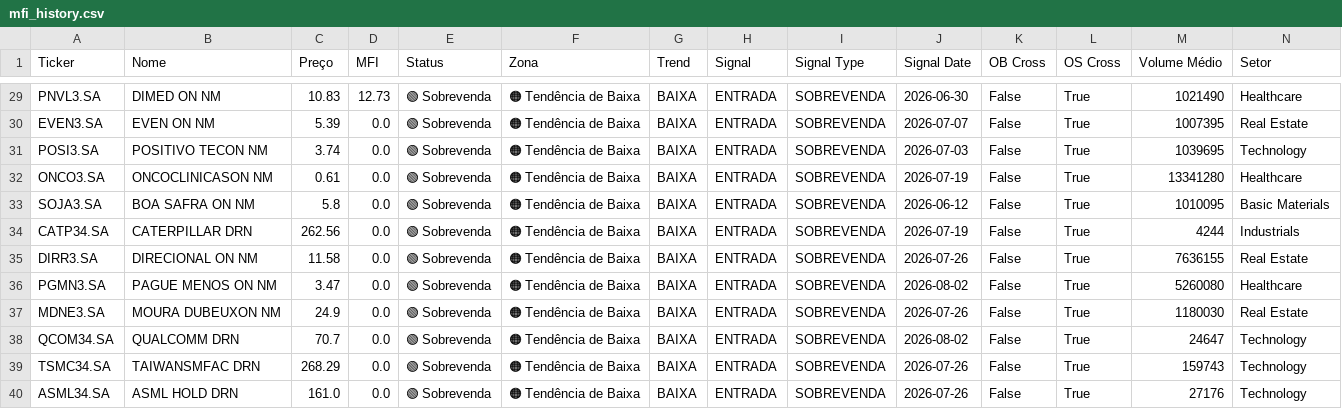
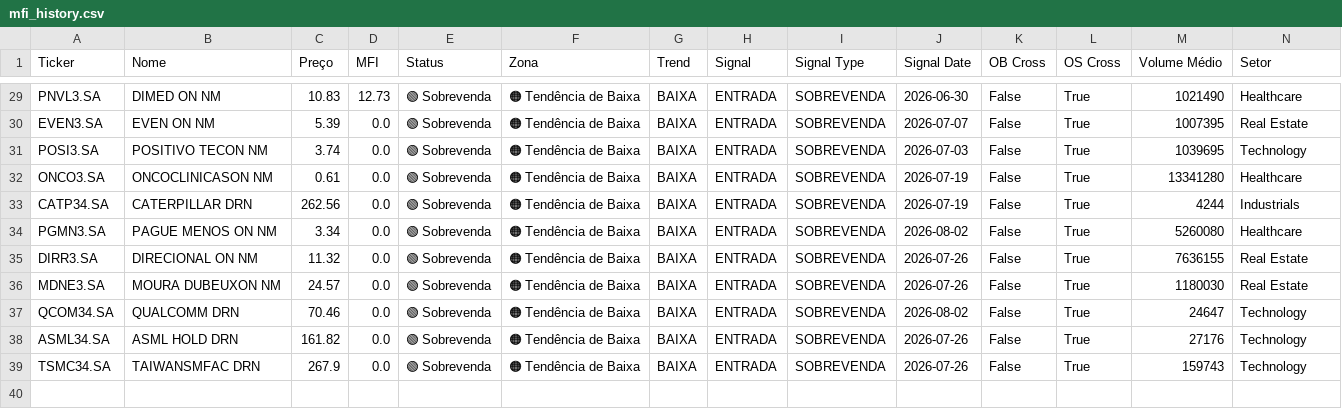
Before and after one commit to julianimmj/screener-mfi, a CSV file: data/mfi_history.csv, drawn as a sheet; only a part is shown, gaps mark what is left out; removed rows and columns are numbered as before the commit, all else as after; rows hold the shown columns only; the diff covers the shown part only; the diff names each change by its address in the sheet, - before the commit and + after, or states it on an @@ line.

```diff
--- a/data/mfi_history.csv
+++ b/data/mfi_history.csv
-row 33: SOJA3.SA | BOA SAFRA ON NM | 5.8 | 0.0 | 🟢 Sobrevenda | 🟠 Tendência de Baixa | BAIXA | ENTRADA | SOBREVENDA | 2026-06-12 | False | True | 1010095 | Basic Materials
-row 35: DIRR3.SA | DIRECIONAL ON NM | 11.58 | 0.0 | 🟢 Sobrevenda | 🟠 Tendência de Baixa | BAIXA | ENTRADA | SOBREVENDA | 2026-07-26 | False | True | 7636155 | Real Estate
-C34 (Preço): 3.47
+C34 (Preço): 3.34
+row 35: DIRR3.SA | DIRECIONAL ON NM | 11.32 | 0.0 | 🟢 Sobrevenda | 🟠 Tendência de Baixa | BAIXA | ENTRADA | SOBREVENDA | 2026-07-26 | False | True | 7636155 | Real Estate
-C36 (Preço): 24.9
+C36 (Preço): 24.57
-C37 (Preço): 70.7
+C37 (Preço): 70.46
-row 39: TSMC34.SA | TAIWANSMFAC DRN | 268.29 | 0.0 | 🟢 Sobrevenda | 🟠 Tendência de Baixa | BAIXA | ENTRADA | SOBREVENDA | 2026-07-26 | False | True | 159743 | Technology
-C38 (Preço): 161.0
+C38 (Preço): 161.82
+row 39: TSMC34.SA | TAIWANSMFAC DRN | 267.9 | 0.0 | 🟢 Sobrevenda | 🟠 Tendência de Baixa | BAIXA | ENTRADA | SOBREVENDA | 2026-07-26 | False | True | 159743 | Technology
```
Also changed, not shown: 3 added rows, 3 removed rows and 18 edited cells elsewhere in this file, data/mfi_screener.csv, 1 other file.
